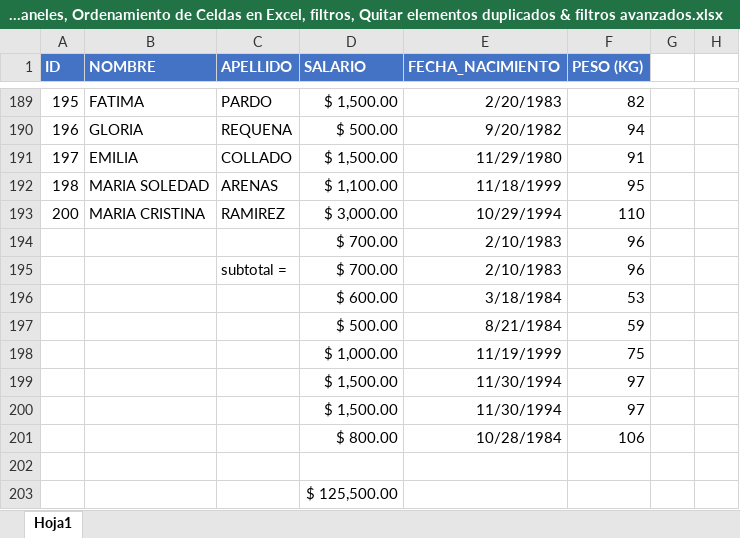
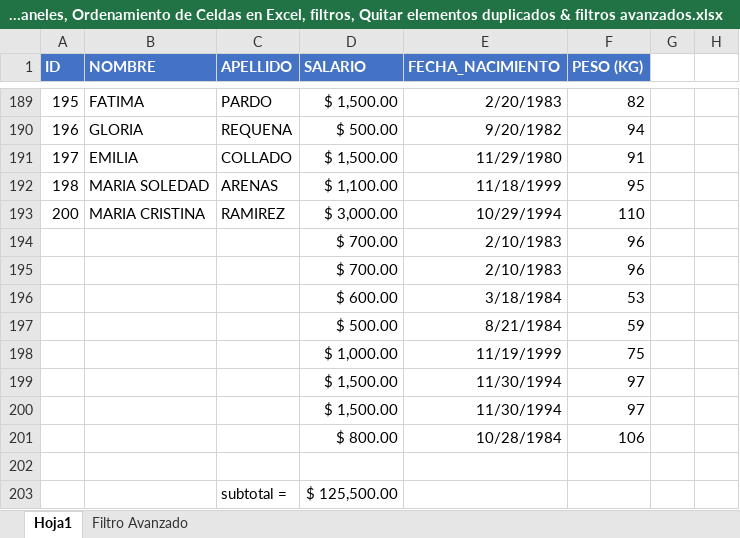
Before and after one commit to Rescata1995/Programming-Journal-by-R, an Excel workbook: Excel/Práctica/3. Listas en Excel/inmovilizar paneles, Ordenamiento de Celdas en Excel, filtros, Quitar elementos duplicados & filtros avanzados.xlsx, sheet Hoja1, drawn as a sheet; only a part is shown, gaps mark what is left out; values as stored, in another font and other column widths than the file's, no borders; the diff names each change by its address in the sheet, - before the commit and + after, or states it on an @@ line.

```diff
--- a/Excel/Práctica/3. Listas en Excel/inmovilizar paneles, Ordenamiento de Celdas en Excel, filtros, Quitar elementos duplicados & filtros avanzados.xlsx (sheet Hoja1)
+++ b/Excel/Práctica/3. Listas en Excel/inmovilizar paneles, Ordenamiento de Celdas en Excel, filtros, Quitar elementos duplicados & filtros avanzados.xlsx (sheet Hoja1)
+sheet tab: Filtro Avanzado
-C195 (APELLIDO): subtotal =
+C195 (APELLIDO): (empty)
-C203 (APELLIDO): (empty)
+C203 (APELLIDO): subtotal =
```
Also changed, not shown: 5 other files.
